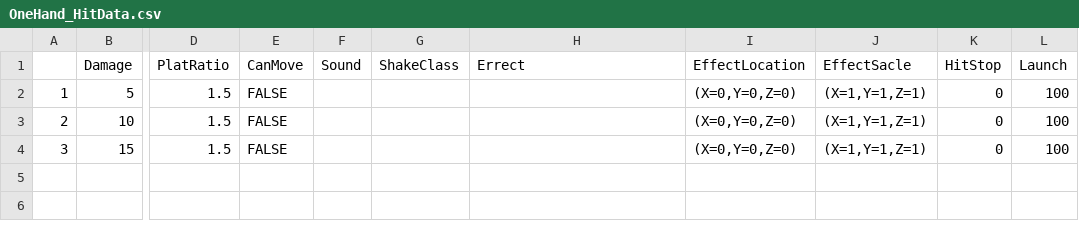
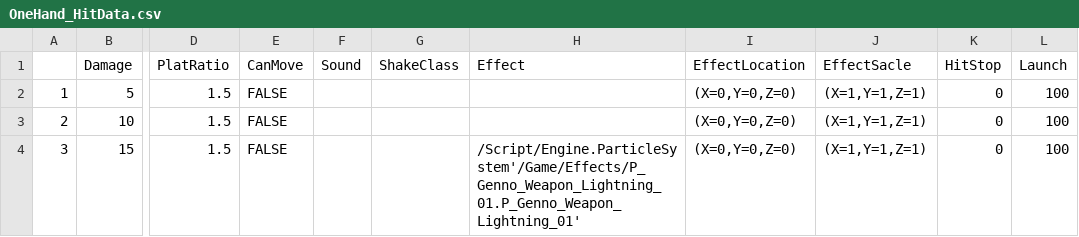
Before and after one commit to SuHyeonOk/Unreal, a CSV file: MyProjects02/Content/Weapons/OneHand/OneHand_HitData.csv, drawn as a sheet; only a part is shown, gaps mark what is left out; the diff names each change by its address in the sheet, - before the commit and + after, or states it on an @@ line.

```diff
--- a/MyProjects02/Content/Weapons/OneHand/OneHand_HitData.csv
+++ b/MyProjects02/Content/Weapons/OneHand/OneHand_HitData.csv
-H1: Errect
+H1: Effect
-H4 (Effect): (empty)
+H4 (Effect): /Script/Engine.ParticleSystem'/Game/Effects/P_Genno_Weapon_Lightning_01.P_Genno_Weapon_Lightning_01'
```
Also changed, not shown: 30 other files.
